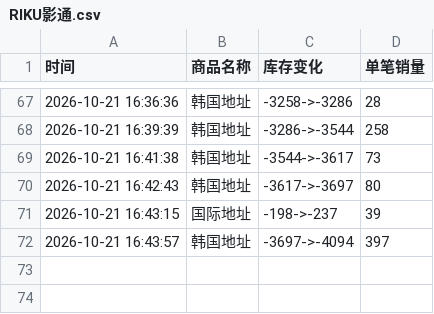
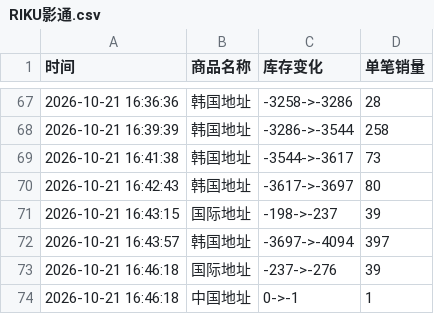
Before and after one commit to Juineii/nctwish_k41021, a CSV file: RIKU影通.csv, drawn as a sheet; only a part is shown, gaps mark what is left out; the diff names each change by its address in the sheet, - before the commit and + after, or states it on an @@ line.

Commit message:
自动更新数据 2026-10-21 16:46:25

```diff
--- a/RIKU影通.csv
+++ b/RIKU影通.csv
+row 73: 2026-10-21 16:46:18 | 国际地址 | -237->-276 | 39
+row 74: 2026-10-21 16:46:18 | 中国地址 | 0->-1 | 1
```
